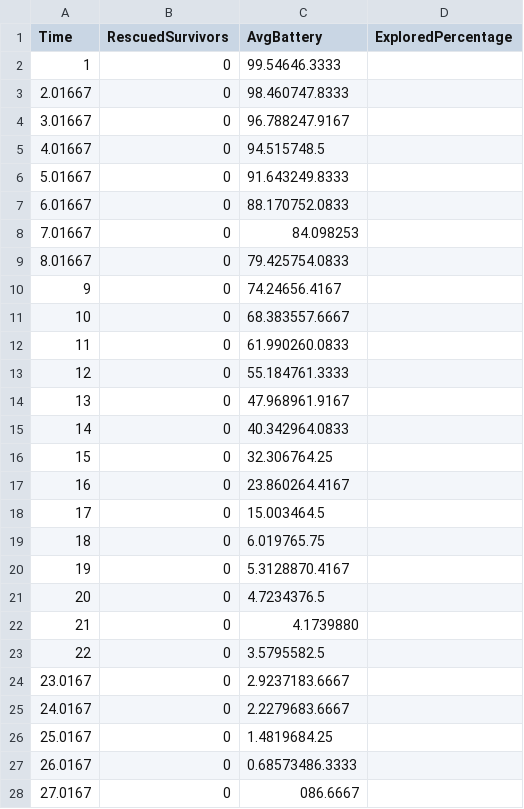
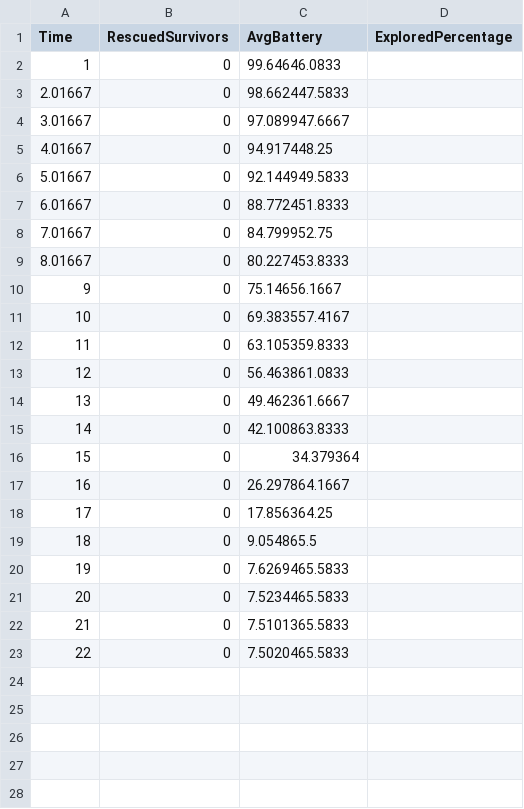
Before and after one commit to kriztenite/swarm-search-rescue, a CSV file: simulation_metrics.csv, drawn as a sheet; only a part is shown; the diff covers the shown part only.

```diff
--- a/simulation_metrics.csv
+++ b/simulation_metrics.csv
@@ -1,28 +1,23 @@
 Time, RescuedSurvivors, AvgBattery, ExploredPercentage
-1,0,99.54646.3333
-2.01667,0,98.460747.8333
-3.01667,0,96.788247.9167
-4.01667,0,94.515748.5
-5.01667,0,91.643249.8333
-6.01667,0,88.170752.0833
-7.01667,0,84.098253
-8.01667,0,79.425754.0833
-9,0,74.24656.4167
-10,0,68.383557.6667
-11,0,61.990260.0833
-12,0,55.184761.3333
-13,0,47.968961.9167
-14,0,40.342964.0833
-15,0,32.306764.25
-16,0,23.860264.4167
-17,0,15.003464.5
-18,0,6.019765.75
-19,0,5.3128870.4167
-20,0,4.7234376.5
-21,0,4.1739880
-22,0,3.5795582.5
-23.0167,0,2.9237183.6667
-24.0167,0,2.2279683.6667
-25.0167,0,1.4819684.25
-26.0167,0,0.68573486.3333
-27.0167,0,086.6667
+1,0,99.64646.0833
+2.01667,0,98.662447.5833
+3.01667,0,97.089947.6667
+4.01667,0,94.917448.25
+5.01667,0,92.144949.5833
+6.01667,0,88.772451.8333
+7.01667,0,84.799952.75
+8.01667,0,80.227453.8333
+9,0,75.14656.1667
+10,0,69.383557.4167
+11,0,63.105359.8333
+12,0,56.463861.0833
+13,0,49.462361.6667
+14,0,42.100863.8333
+15,0,34.379364
+16,0,26.297864.1667
+17,0,17.856364.25
+18,0,9.054865.5
+19,0,7.6269465.5833
+20,0,7.5234465.5833
+21,0,7.5101365.5833
+22,0,7.5020465.5833
```
Also changed, not shown: 22 removed rows elsewhere in this file, 5 other files.
